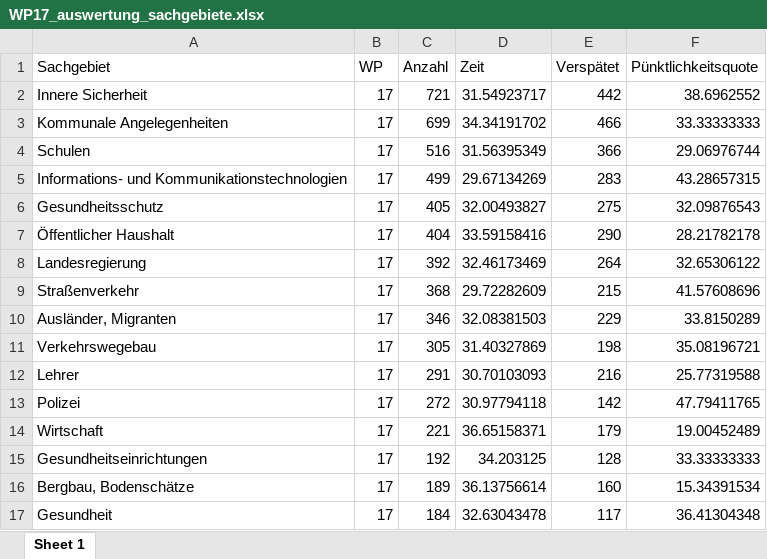
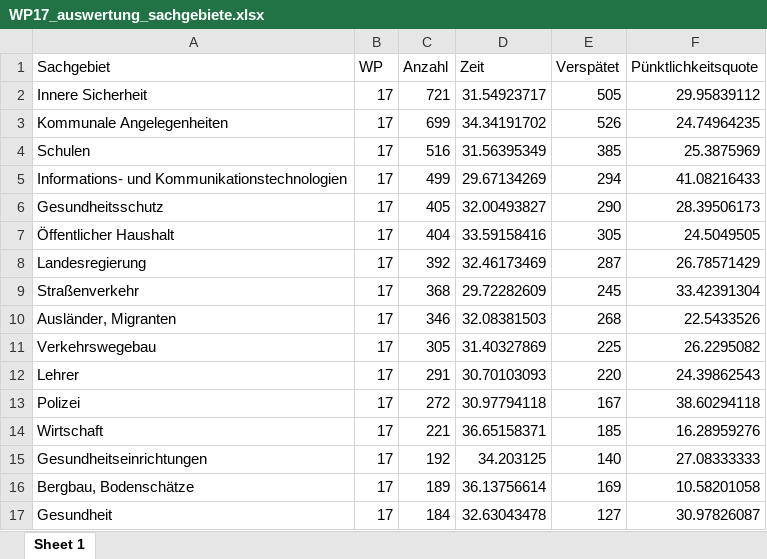
Before and after one commit to wdr-data/kleineanfrage, an Excel workbook: data/WP17/WP17_auswertung_sachgebiete.xlsx, sheet Sheet 1, drawn as a sheet; only a part is shown; values as stored, in another font and other column widths than the file's, no borders; the diff covers the shown part only; the diff names each change by its address in the sheet, - before the commit and + after, or states it on an @@ line.

```diff
--- a/data/WP17/WP17_auswertung_sachgebiete.xlsx (sheet Sheet 1)
+++ b/data/WP17/WP17_auswertung_sachgebiete.xlsx (sheet Sheet 1)
-E2 (Verspätet): 442
+E2 (Verspätet): 505
-F2 (Pünktlichkeitsquote): 38.6962552
+F2 (Pünktlichkeitsquote): 29.95839112
-E3 (Verspätet): 466
+E3 (Verspätet): 526
-F3 (Pünktlichkeitsquote): 33.33333333
+F3 (Pünktlichkeitsquote): 24.74964235
-E4 (Verspätet): 366
+E4 (Verspätet): 385
-F4 (Pünktlichkeitsquote): 29.06976744
+F4 (Pünktlichkeitsquote): 25.3875969
-E5 (Verspätet): 283
+E5 (Verspätet): 294
-F5 (Pünktlichkeitsquote): 43.28657315
+F5 (Pünktlichkeitsquote): 41.08216433
-E6 (Verspätet): 275
+E6 (Verspätet): 290
-F6 (Pünktlichkeitsquote): 32.09876543
+F6 (Pünktlichkeitsquote): 28.39506173
-E7 (Verspätet): 290
+E7 (Verspätet): 305
-F7 (Pünktlichkeitsquote): 28.21782178
+F7 (Pünktlichkeitsquote): 24.5049505
-E8 (Verspätet): 264
+E8 (Verspätet): 287
-F8 (Pünktlichkeitsquote): 32.65306122
+F8 (Pünktlichkeitsquote): 26.78571429
-E9 (Verspätet): 215
+E9 (Verspätet): 245
-F9 (Pünktlichkeitsquote): 41.57608696
+F9 (Pünktlichkeitsquote): 33.42391304
-E10 (Verspätet): 229
+E10 (Verspätet): 268
-F10 (Pünktlichkeitsquote): 33.8150289
+F10 (Pünktlichkeitsquote): 22.5433526
-E11 (Verspätet): 198
+E11 (Verspätet): 225
-F11 (Pünktlichkeitsquote): 35.08196721
+F11 (Pünktlichkeitsquote): 26.2295082
-E12 (Verspätet): 216
+E12 (Verspätet): 220
-F12 (Pünktlichkeitsquote): 25.77319588
+F12 (Pünktlichkeitsquote): 24.39862543
-E13 (Verspätet): 142
+E13 (Verspätet): 167
-F13 (Pünktlichkeitsquote): 47.79411765
+F13 (Pünktlichkeitsquote): 38.60294118
-E14 (Verspätet): 179
+E14 (Verspätet): 185
-F14 (Pünktlichkeitsquote): 19.00452489
+F14 (Pünktlichkeitsquote): 16.28959276
-E15 (Verspätet): 128
+E15 (Verspätet): 140
-F15 (Pünktlichkeitsquote): 33.33333333
+F15 (Pünktlichkeitsquote): 27.08333333
-E16 (Verspätet): 160
+E16 (Verspätet): 169
-F16 (Pünktlichkeitsquote): 15.34391534
+F16 (Pünktlichkeitsquote): 10.58201058
-E17 (Verspätet): 117
+E17 (Verspätet): 127
-F17 (Pünktlichkeitsquote): 36.41304348
+F17 (Pünktlichkeitsquote): 30.97826087
```
Also changed, not shown: 202 edited cells elsewhere in this sheet, data/ALLE_zeitreihe.xlsx, data/WP17/WP17_auswertung_abgeordnete.xlsx, 30 other files.
